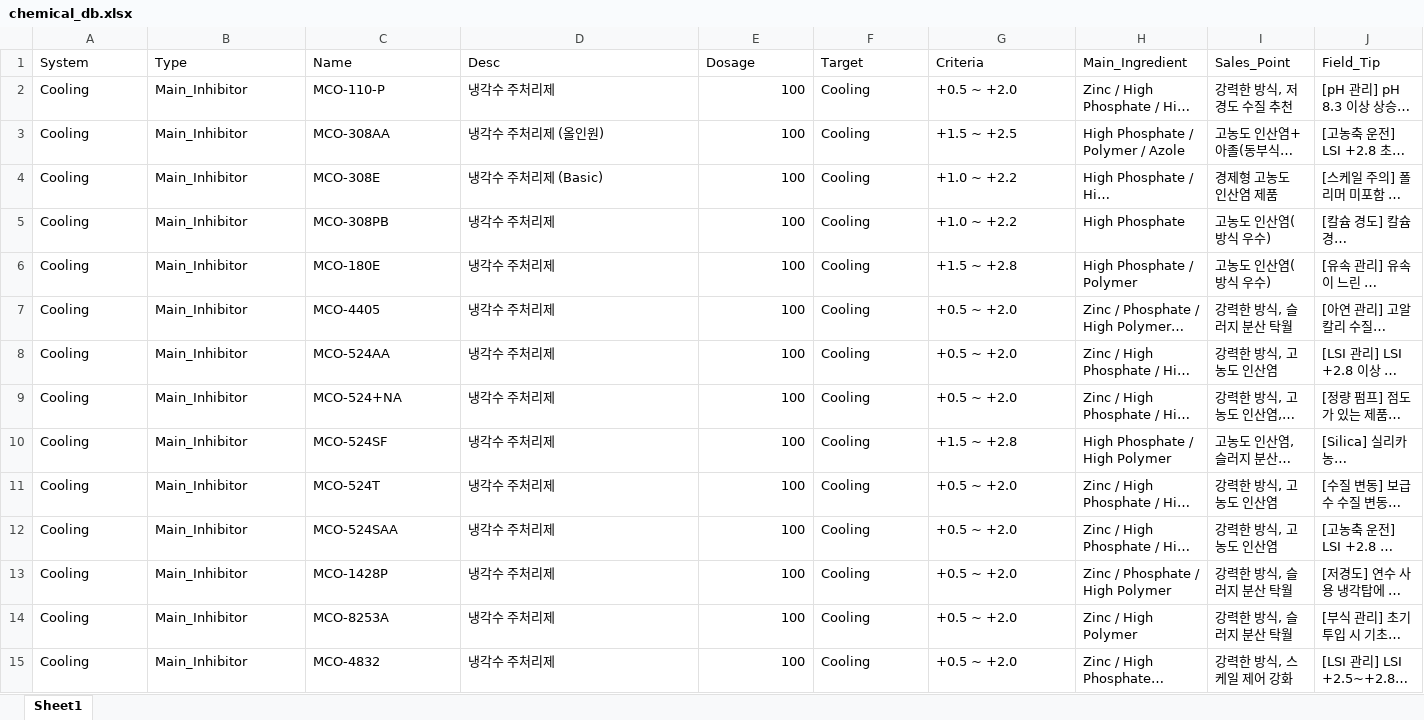
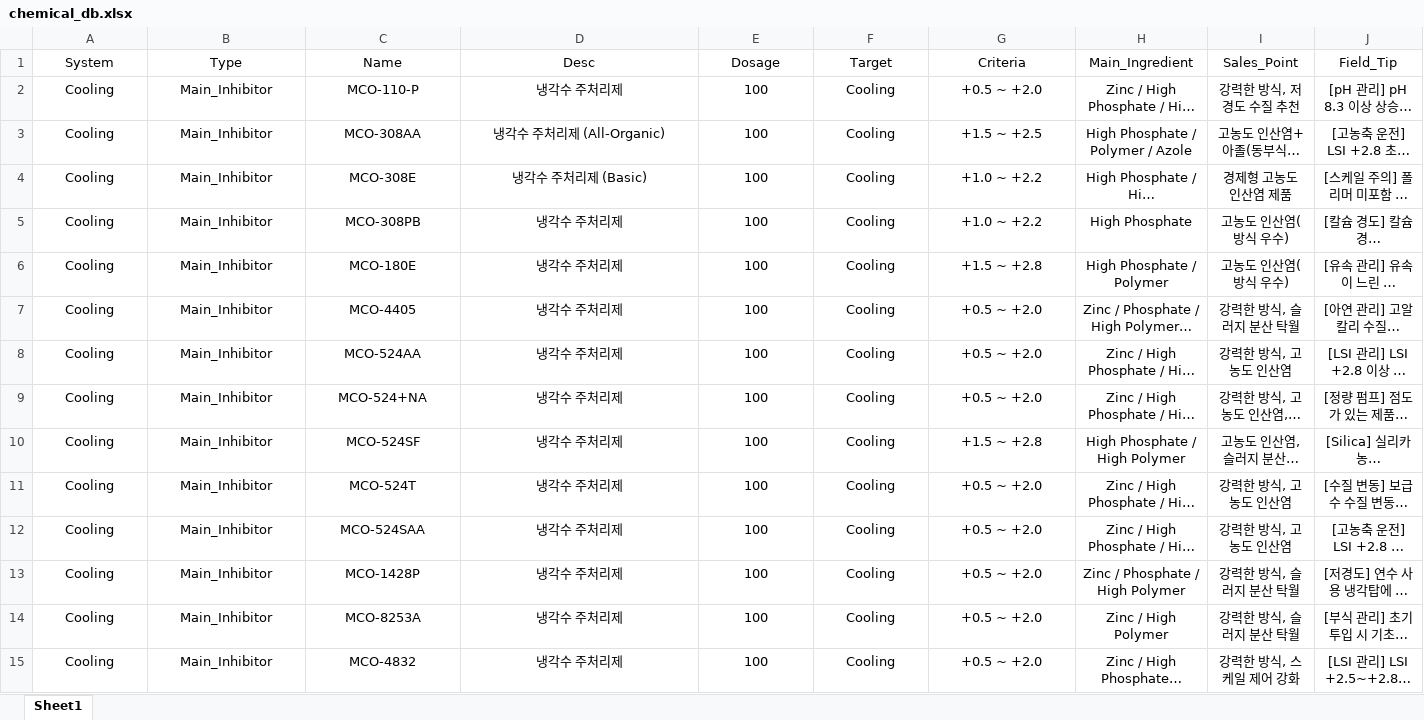
Before and after one commit to drewkorea-cloud/hoimyung-app, an Excel workbook: chemical_db.xlsx, sheet Sheet1, drawn as a sheet; only a part is shown; long unchanged cells end in …; values as stored, in another font and other column widths than the file's, no borders; the diff covers the shown part only; the diff names each change by its address in the sheet, - before the commit and + after, or states it on an @@ line.

Commit message:
Add files via upload

```diff
--- a/chemical_db.xlsx (sheet Sheet1)
+++ b/chemical_db.xlsx (sheet Sheet1)
-A1:J1 alignment: left
+A1:J1 alignment: center
-A2:D15 alignment: left
+A2:D15 alignment: center
-E2:E15 alignment: right
+E2:E15 alignment: center
-F2:J15 alignment: left
+F2:J15 alignment: center
-D3 (Desc): 냉각수 주처리제 (올인원)
+D3 (Desc): 냉각수 주처리제 (All-Organic)
```
Also changed, not shown: 1 added row, 11 edited cells and cell formats elsewhere in this sheet.
